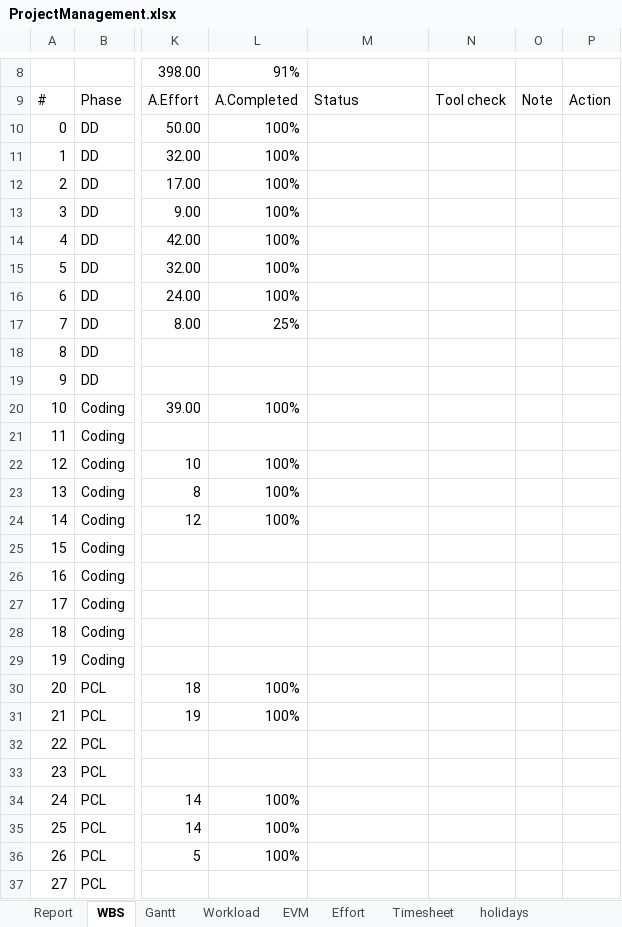
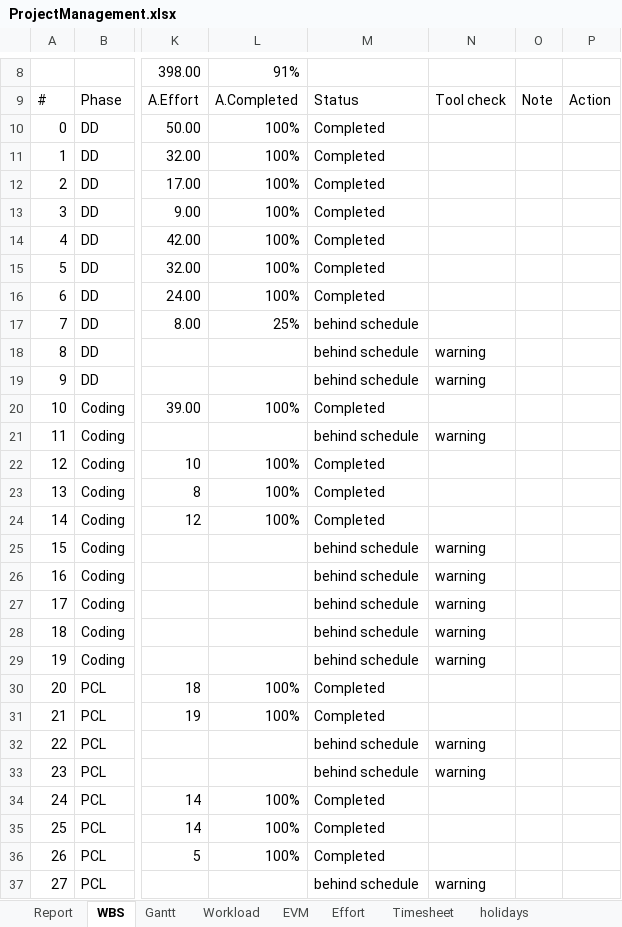
Before and after one commit to lg9x/xltool, an Excel workbook: ProjectManagement.xlsx, sheet WBS, drawn as a sheet; only a part is shown, gaps mark what is left out; values as stored, in another font and other column widths than the file's, no cell formats; charts and pictures and conditional formats and table styles not drawn; the diff covers the shown part only; the diff names each change by its address in the sheet, - before the commit and + after, or states it on an @@ line.

```diff
--- a/ProjectManagement.xlsx (sheet WBS)
+++ b/ProjectManagement.xlsx (sheet WBS)
-M10:M16: (empty)
+M10:M16: Completed
-M17:M19: (empty)
+M17:M19: behind schedule
-N18:N19: (empty)
+N18:N19: warning
-M20: (empty)
+M20: Completed
-M21: (empty)
+M21: behind schedule
-N21: (empty)
+N21: warning
-M22:M24: (empty)
+M22:M24: Completed
-M25:M29: (empty)
+M25:M29: behind schedule
-N25:N29: (empty)
+N25:N29: warning
-M30:M31: (empty)
+M30:M31: Completed
-M32:M33: (empty)
+M32:M33: behind schedule
-N32:N33: (empty)
+N32:N33: warning
-M34:M36: (empty)
+M34:M36: Completed
-M37: (empty)
+M37: behind schedule
-N37: (empty)
+N37: warning
```
Also changed, not shown: 18 edited cells elsewhere in this sheet, sheet Timesheet, cell formats, charts or pictures, 5 other files.
